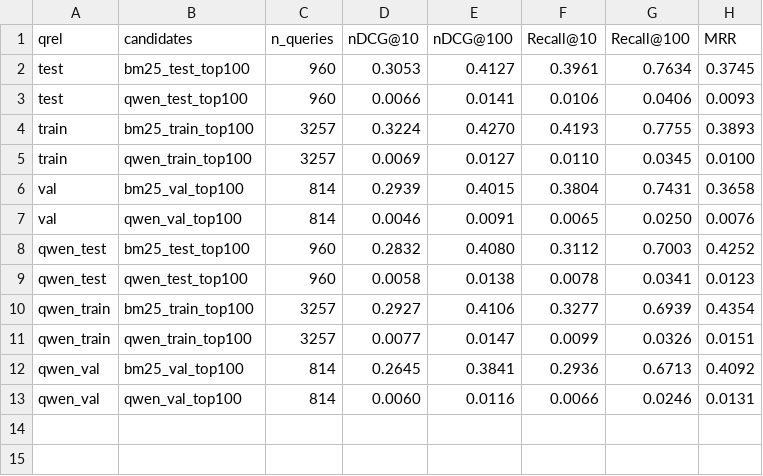
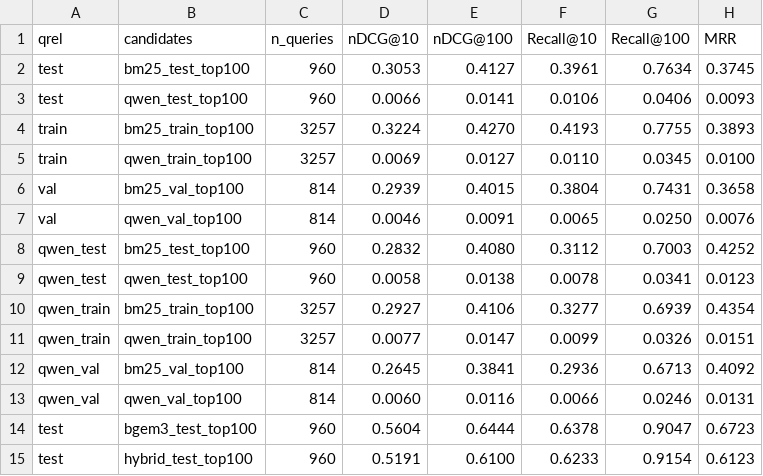
Before and after one commit to TBI-HMLI600062/umbrela-indo-ir, a CSV file: results/retrieval_scores.csv, drawn as a sheet; the diff names each change by its address in the sheet, - before the commit and + after, or states it on an @@ line.

Commit message:
add BGE-M3 and hybrid retrieval scores to eval table

```diff
--- a/results/retrieval_scores.csv
+++ b/results/retrieval_scores.csv
+row 14: test | bgem3_test_top100 | 960 | 0.5604 | 0.6444 | 0.6378 | 0.9047 | 0.6723
+row 15: test | hybrid_test_top100 | 960 | 0.5191 | 0.6100 | 0.6233 | 0.9154 | 0.6123
```
